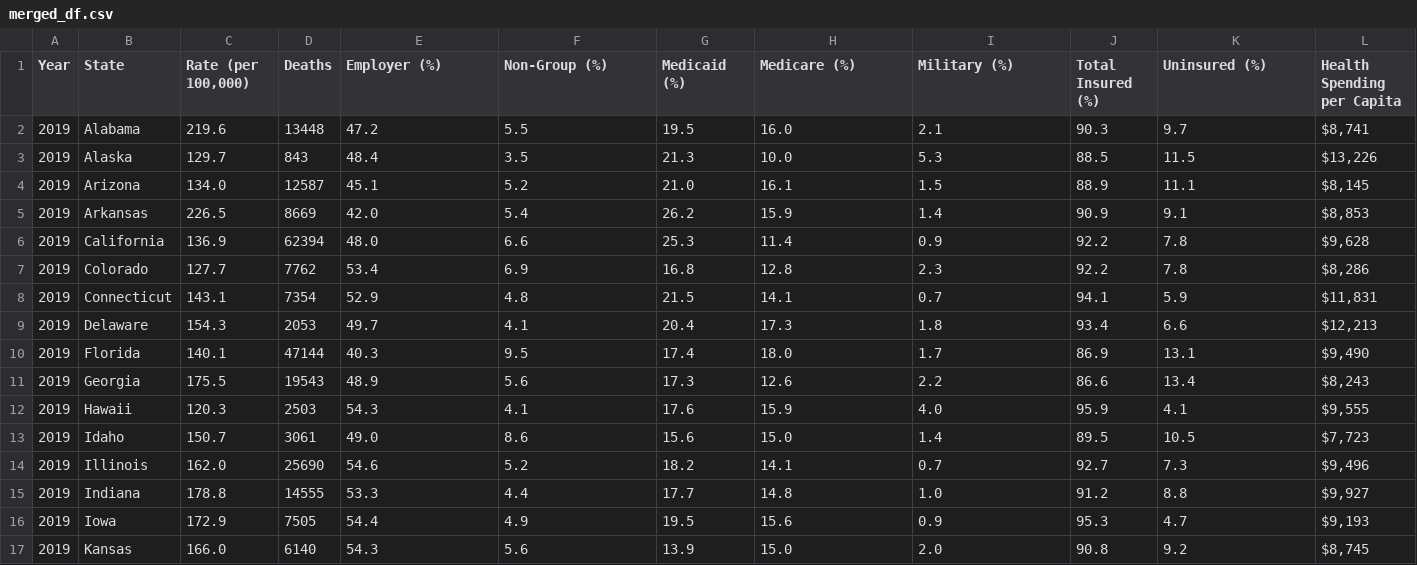
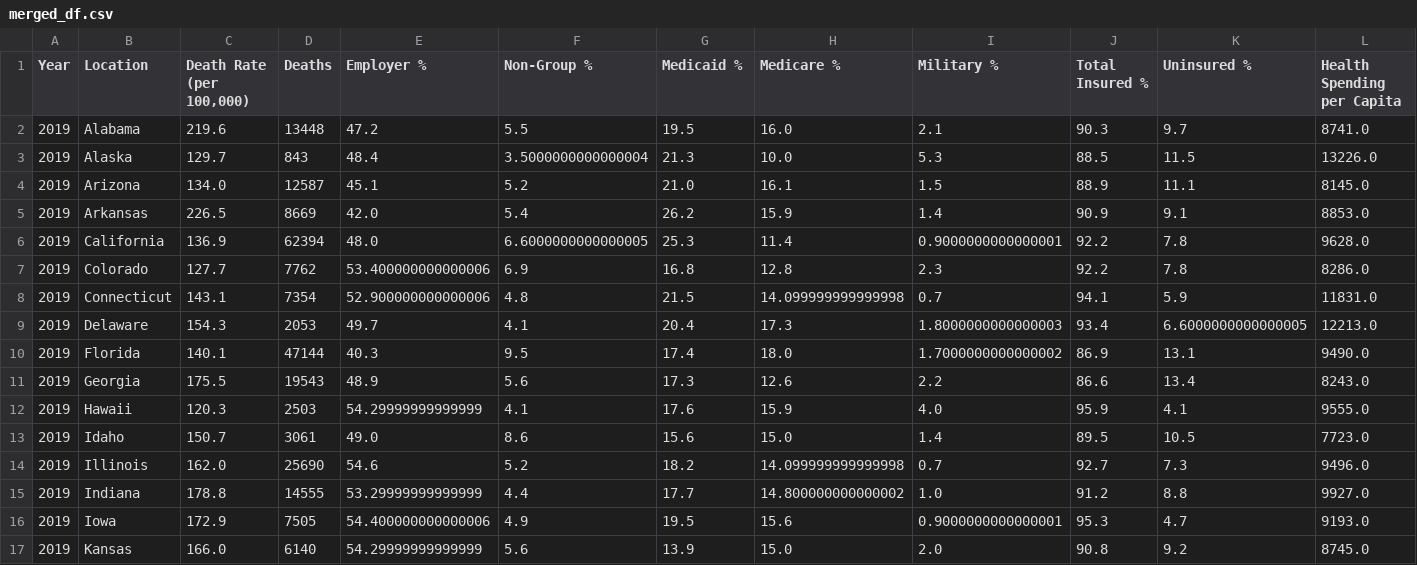
Before and after one commit to alejfxguti/Heart_Disease_Mortality_by_State, a CSV file: DataFrames/merged_df.csv, drawn as a sheet; only a part is shown; the diff covers the shown part only.

```diff
--- a/DataFrames/merged_df.csv
+++ b/DataFrames/merged_df.csv
@@ -1,17 +1,17 @@
-Year,State,"Rate (per 100,000)",Deaths,Employer (%),Non-Group (%),Medicaid (%),Medicare (%),Military (%),Total Insured (%),Uninsured (%),Health Spending per Capita
-2019,Alabama,219.6,13448,47.2,5.5,19.5,16.0,2.1,90.3,9.7,"$8,741 "
-2019,Alaska,129.7,843,48.4,3.5,21.3,10.0,5.3,88.5,11.5,"$13,226 "
-2019,Arizona,134.0,12587,45.1,5.2,21.0,16.1,1.5,88.9,11.1,"$8,145 "
-2019,Arkansas,226.5,8669,42.0,5.4,26.2,15.9,1.4,90.9,9.1,"$8,853 "
-2019,California,136.9,62394,48.0,6.6,25.3,11.4,0.9,92.2,7.8,"$9,628 "
-2019,Colorado,127.7,7762,53.4,6.9,16.8,12.8,2.3,92.2,7.8,"$8,286 "
-2019,Connecticut,143.1,7354,52.9,4.8,21.5,14.1,0.7,94.1,5.9,"$11,831 "
-2019,Delaware,154.3,2053,49.7,4.1,20.4,17.3,1.8,93.4,6.6,"$12,213 "
-2019,Florida,140.1,47144,40.3,9.5,17.4,18.0,1.7,86.9,13.1,"$9,490 "
-2019,Georgia,175.5,19543,48.9,5.6,17.3,12.6,2.2,86.6,13.4,"$8,243 "
-2019,Hawaii,120.3,2503,54.3,4.1,17.6,15.9,4.0,95.9,4.1,"$9,555 "
-2019,Idaho,150.7,3061,49.0,8.6,15.6,15.0,1.4,89.5,10.5,"$7,723 "
-2019,Illinois,162.0,25690,54.6,5.2,18.2,14.1,0.7,92.7,7.3,"$9,496 "
-2019,Indiana,178.8,14555,53.3,4.4,17.7,14.8,1.0,91.2,8.8,"$9,927 "
-2019,Iowa,172.9,7505,54.4,4.9,19.5,15.6,0.9,95.3,4.7,"$9,193 "
-2019,Kansas,166.0,6140,54.3,5.6,13.9,15.0,2.0,90.8,9.2,"$8,745 "
+Year,Location,"Death Rate (per 100,000)",Deaths,Employer %,Non-Group %,Medicaid %,Medicare %,Military %,Total Insured %,Uninsured %,Health Spending per Capita
+2019,Alabama,219.6,13448,47.2,5.5,19.5,16.0,2.1,90.3,9.7,8741.0
+2019,Alaska,129.7,843,48.4,3.5000000000000004,21.3,10.0,5.3,88.5,11.5,13226.0
+2019,Arizona,134.0,12587,45.1,5.2,21.0,16.1,1.5,88.9,11.1,8145.0
+2019,Arkansas,226.5,8669,42.0,5.4,26.2,15.9,1.4,90.9,9.1,8853.0
+2019,California,136.9,62394,48.0,6.6000000000000005,25.3,11.4,0.9000000000000001,92.2,7.8,9628.0
+2019,Colorado,127.7,7762,53.400000000000006,6.9,16.8,12.8,2.3,92.2,7.8,8286.0
+2019,Connecticut,143.1,7354,52.900000000000006,4.8,21.5,14.099999999999998,0.7,94.1,5.9,11831.0
+2019,Delaware,154.3,2053,49.7,4.1,20.4,17.3,1.8000000000000003,93.4,6.6000000000000005,12213.0
+2019,Florida,140.1,47144,40.3,9.5,17.4,18.0,1.7000000000000002,86.9,13.1,9490.0
+2019,Georgia,175.5,19543,48.9,5.6,17.3,12.6,2.2,86.6,13.4,8243.0
+2019,Hawaii,120.3,2503,54.29999999999999,4.1,17.6,15.9,4.0,95.9,4.1,9555.0
+2019,Idaho,150.7,3061,49.0,8.6,15.6,15.0,1.4,89.5,10.5,7723.0
+2019,Illinois,162.0,25690,54.6,5.2,18.2,14.099999999999998,0.7,92.7,7.3,9496.0
+2019,Indiana,178.8,14555,53.29999999999999,4.4,17.7,14.800000000000002,1.0,91.2,8.8,9927.0
+2019,Iowa,172.9,7505,54.400000000000006,4.9,19.5,15.6,0.9000000000000001,95.3,4.7,9193.0
+2019,Kansas,166.0,6140,54.29999999999999,5.6,13.9,15.0,2.0,90.8,9.2,8745.0
```
Also changed, not shown: 58 edited cells elsewhere in this file, 6 other files.
